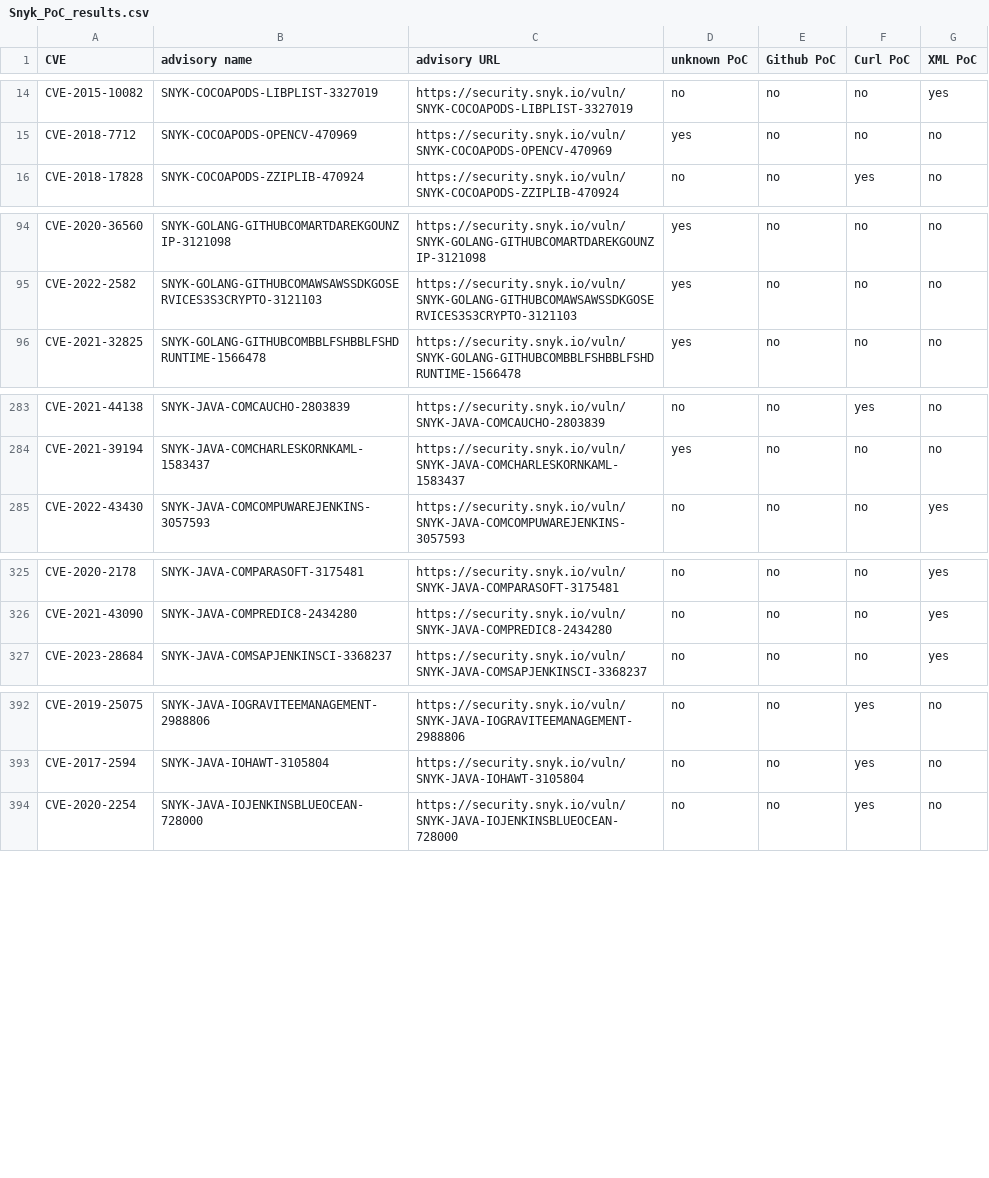
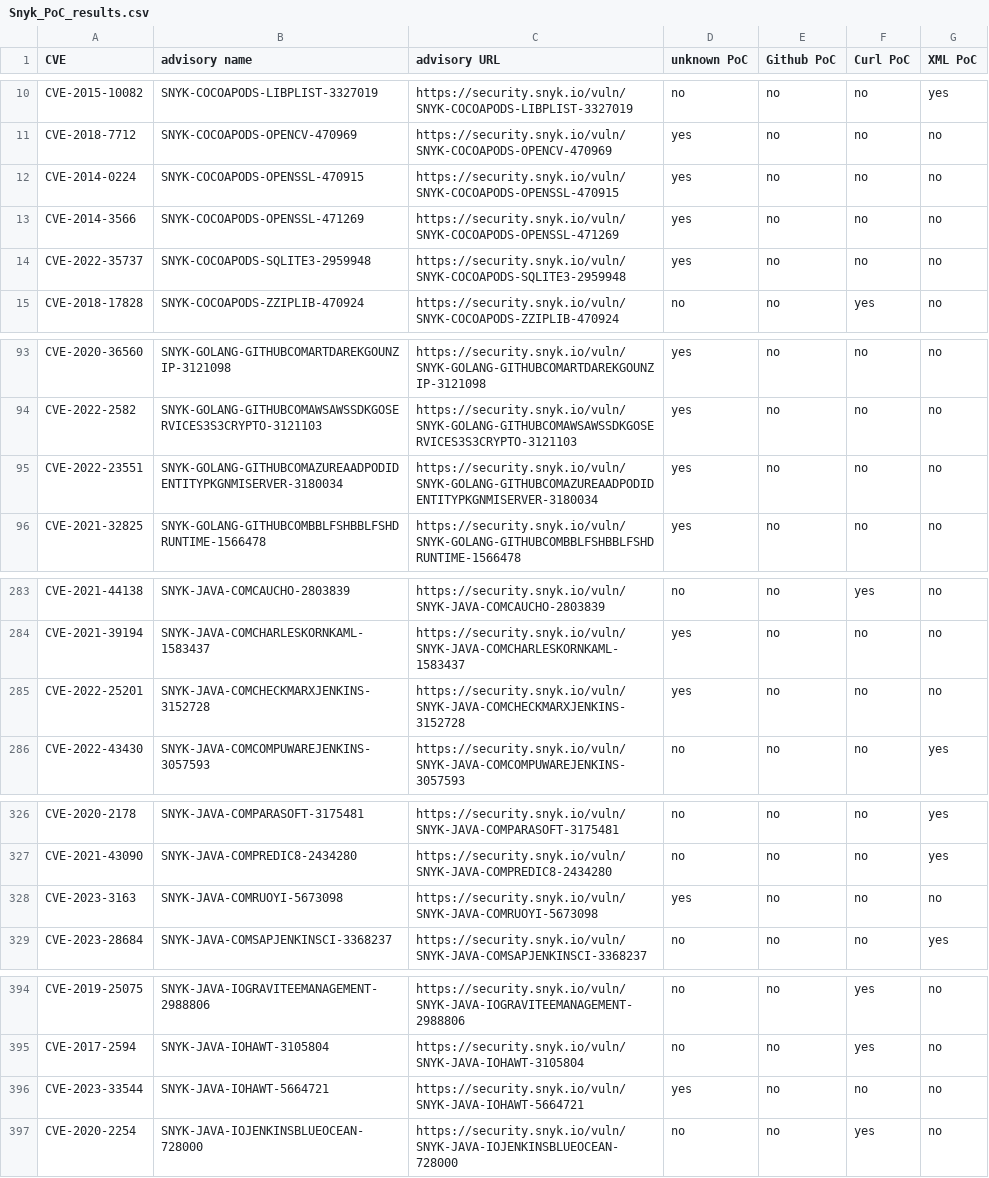
Before and after one commit to e-m-b-a/emba, a CSV file: config/Snyk_PoC_results.csv, drawn as a sheet; only a part is shown, gaps mark what is left out; the diff covers the shown part only.

Commit message:
Update Snyk database

```diff
--- a/config/Snyk_PoC_results.csv
+++ b/config/Snyk_PoC_results.csv
@@ -15,2 +11,5 @@ CVE-2015-10082;SNYK-COCOAPODS-LIBPLIST-3327019;https://security.snyk.io/vuln/SNY
 CVE-2018-7712;SNYK-COCOAPODS-OPENCV-470969;https://security.snyk.io/vuln/SNYK-COCOAPODS-OPENCV-470969;yes;no;no;no;
+CVE-2014-0224;SNYK-COCOAPODS-OPENSSL-470915;https://security.snyk.io/vuln/SNYK-COCOAPODS-OPENSSL-470915;yes;no;no;no;
+CVE-2014-3566;SNYK-COCOAPODS-OPENSSL-471269;https://security.snyk.io/vuln/SNYK-COCOAPODS-OPENSSL-471269;yes;no;no;no;
+CVE-2022-35737;SNYK-COCOAPODS-SQLITE3-2959948;https://security.snyk.io/vuln/SNYK-COCOAPODS-SQLITE3-2959948;yes;no;no;no;
 CVE-2018-17828;SNYK-COCOAPODS-ZZIPLIB-470924;https://security.snyk.io/vuln/SNYK-COCOAPODS-ZZIPLIB-470924;no;no;yes;no;
@@ -95,2 +94,3 @@ CVE-2020-36560;SNYK-GOLANG-GITHUBCOMARTDAREKGOUNZIP-3121098;https://security.sny
 CVE-2022-2582;SNYK-GOLANG-GITHUBCOMAWSAWSSDKGOSERVICES3S3CRYPTO-3121103;https://security.snyk.io/vuln/SNYK-GOLANG-GITHUBCOMAWSAWSSDKGOSERVICES3S3CRYPTO-3121103;yes;no;no;no;
+CVE-2022-23551;SNYK-GOLANG-GITHUBCOMAZUREAADPODIDENTITYPKGNMISERVER-3180034;https://security.snyk.io/vuln/SNYK-GOLANG-GITHUBCOMAZUREAADPODIDENTITYPKGNMISERVER-3180034;yes;no;no;no;
 CVE-2021-32825;SNYK-GOLANG-GITHUBCOMBBLFSHBBLFSHDRUNTIME-1566478;https://security.snyk.io/vuln/SNYK-GOLANG-GITHUBCOMBBLFSHBBLFSHDRUNTIME-1566478;yes;no;no;no;
@@ -284,2 +284,3 @@ CVE-2021-44138;SNYK-JAVA-COMCAUCHO-2803839;https://security.snyk.io/vuln/SNYK-JA
 CVE-2021-39194;SNYK-JAVA-COMCHARLESKORNKAML-1583437;https://security.snyk.io/vuln/SNYK-JAVA-COMCHARLESKORNKAML-1583437;yes;no;no;no;
+CVE-2022-25201;SNYK-JAVA-COMCHECKMARXJENKINS-3152728;https://security.snyk.io/vuln/SNYK-JAVA-COMCHECKMARXJENKINS-3152728;yes;no;no;no;
 CVE-2022-43430;SNYK-JAVA-COMCOMPUWAREJENKINS-3057593;https://security.snyk.io/vuln/SNYK-JAVA-COMCOMPUWAREJENKINS-3057593;no;no;no;yes;
@@ -326,2 +327,3 @@ CVE-2020-2178;SNYK-JAVA-COMPARASOFT-3175481;https://security.snyk.io/vuln/SNYK-J
 CVE-2021-43090;SNYK-JAVA-COMPREDIC8-2434280;https://security.snyk.io/vuln/SNYK-JAVA-COMPREDIC8-2434280;no;no;no;yes;
+CVE-2023-3163;SNYK-JAVA-COMRUOYI-5673098;https://security.snyk.io/vuln/SNYK-JAVA-COMRUOYI-5673098;yes;no;no;no;
 CVE-2023-28684;SNYK-JAVA-COMSAPJENKINSCI-3368237;https://security.snyk.io/vuln/SNYK-JAVA-COMSAPJENKINSCI-3368237;no;no;no;yes;
@@ -393,2 +395,3 @@ CVE-2019-25075;SNYK-JAVA-IOGRAVITEEMANAGEMENT-2988806;https://security.snyk.io/v
 CVE-2017-2594;SNYK-JAVA-IOHAWT-3105804;https://security.snyk.io/vuln/SNYK-JAVA-IOHAWT-3105804;no;no;yes;no;
+CVE-2023-33544;SNYK-JAVA-IOHAWT-5664721;https://security.snyk.io/vuln/SNYK-JAVA-IOHAWT-5664721;yes;no;no;no;
 CVE-2020-2254;SNYK-JAVA-IOJENKINSBLUEOCEAN-728000;https://security.snyk.io/vuln/SNYK-JAVA-IOJENKINSBLUEOCEAN-728000;no;no;yes;no;
```
Also changed, not shown: 14 added rows, 4 removed rows, 1 moved row and 3 edited cells elsewhere in this file.
